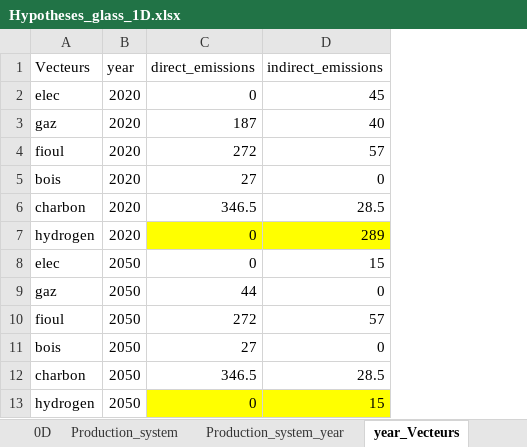
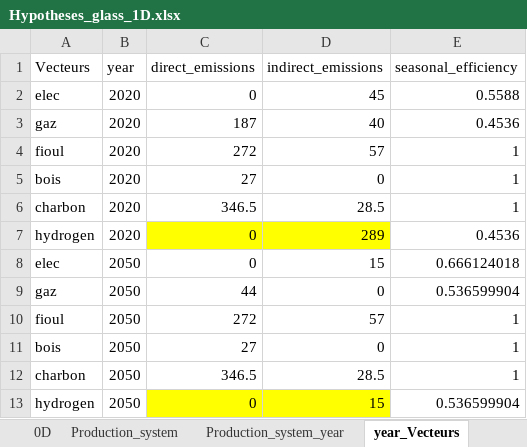
Before and after one commit to robingirard/Energy-Alternatives-Planning, an Excel workbook: Models/Prospective_conso/data/Hypotheses_glass_1D.xlsx, sheet year_Vecteurs, drawn as a sheet; values as stored, in another font and other column widths than the file's, no borders; the diff names each change by its address in the sheet, - before the commit and + after, or states it on an @@ line.

```diff
--- a/Models/Prospective_conso/data/Hypotheses_glass_1D.xlsx (sheet year_Vecteurs)
+++ b/Models/Prospective_conso/data/Hypotheses_glass_1D.xlsx (sheet year_Vecteurs)
+column E (seasonal_efficiency), rows 2-13: 0.5588 | 0.4536 | 1 | 1 | 1 | 0.4536 | 0.666124018 | 0.536599904 | 1 | 1 | 1 | 0.536599904
```
Also changed, not shown: 1 other file.
